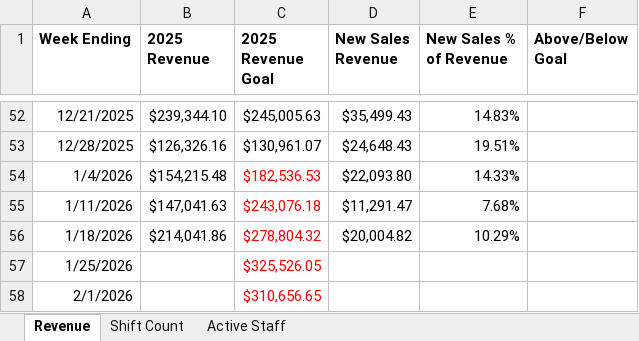
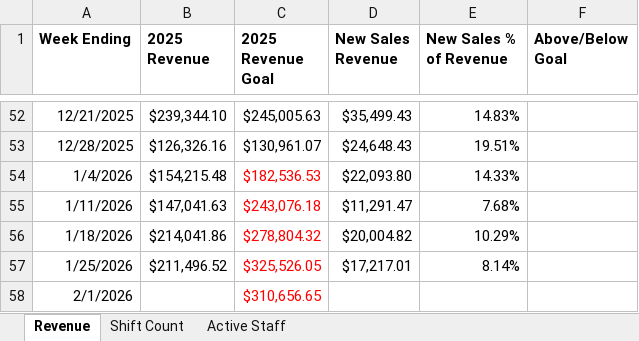
Before and after one commit to JBiddlecome/GoLive_Staffing, an Excel workbook: Sales and Staffing Charts.xlsx, sheet Revenue, drawn as a sheet; only a part is shown, gaps mark what is left out; values as stored, in another font and other column widths than the file's, no borders; the diff names each change by its address in the sheet, - before the commit and + after, or states it on an @@ line.

Commit message:
data update b

```diff
--- a/Sales and Staffing Charts.xlsx (sheet Revenue)
+++ b/Sales and Staffing Charts.xlsx (sheet Revenue)
-B57 (2025 Revenue): (empty)
+B57 (2025 Revenue): $211,496.52
-D57 (New Sales Revenue): (empty)
+D57 (New Sales Revenue): $17,217.01
-E57 (New Sales % of Revenue): (empty)
+E57 (New Sales % of Revenue): 8.14%
```
Also changed, not shown: sheet Shift Count, 2 other files.
